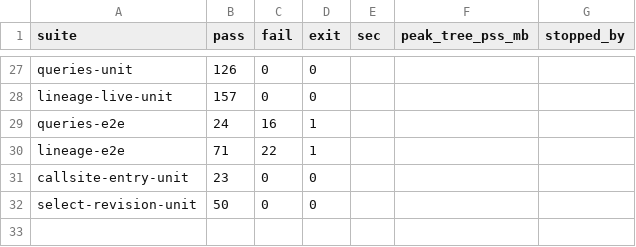
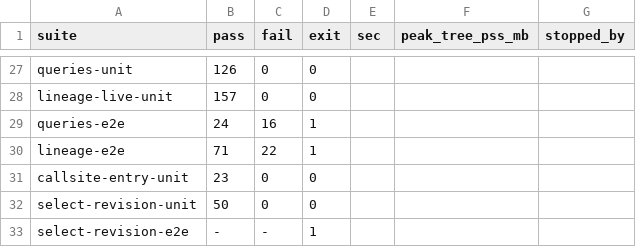
Before and after one commit to mizuki1024/Visual-Computing-IDE, a TSV file: docs/07c-hmr-lineage-guard-results/suites/suites-summary.tsv, drawn as a sheet; only a part is shown, gaps mark what is left out; the diff names each change by its address in the sheet, - before the commit and + after, or states it on an @@ line.

```diff
--- a/docs/07c-hmr-lineage-guard-results/suites/suites-summary.tsv
+++ b/docs/07c-hmr-lineage-guard-results/suites/suites-summary.tsv
+row 33: select-revision-e2e | - | - | 1
```
Also changed, not shown: 2 other files.
